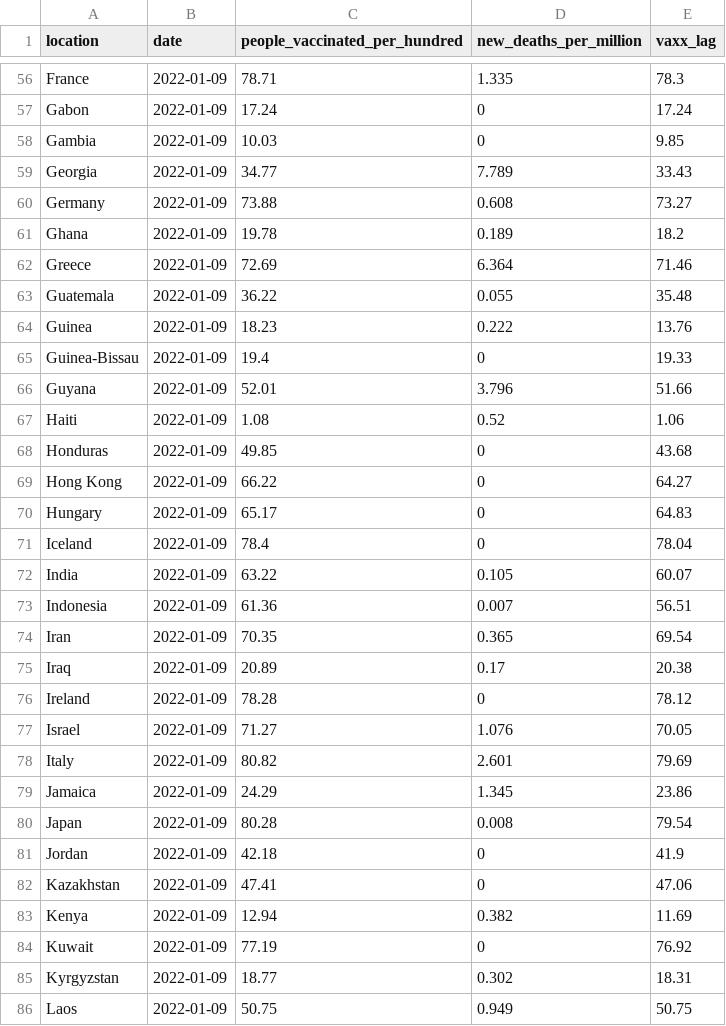
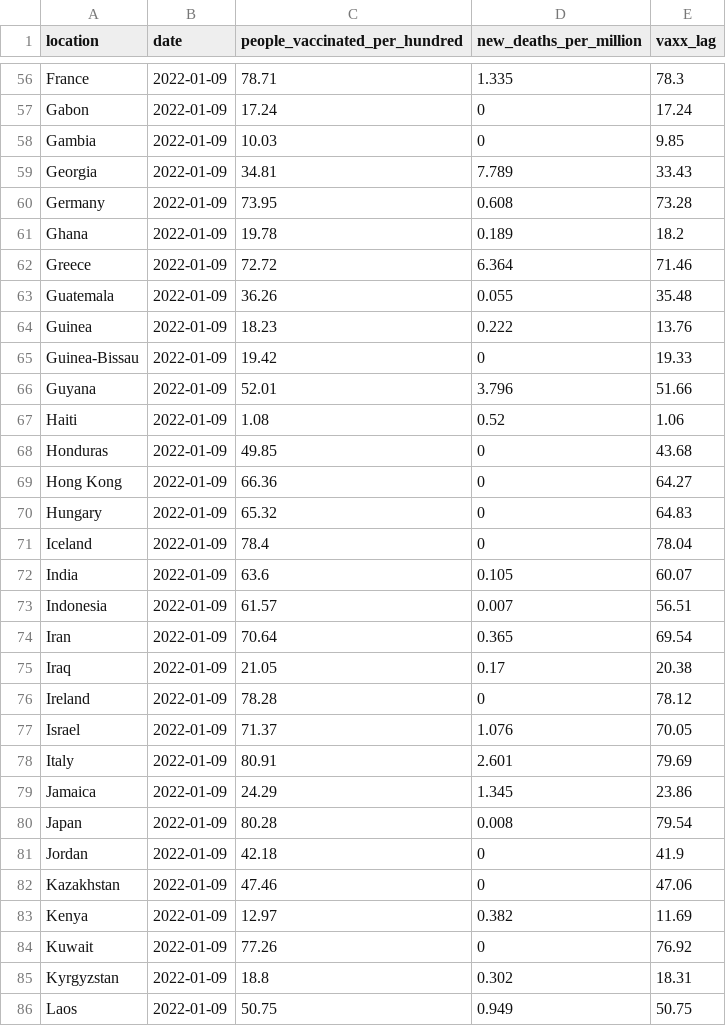
Before and after one commit to pixgarden/scrape-automation, a CSV file: policy_vaxx.csv, drawn as a sheet; only a part is shown, gaps mark what is left out; the diff covers the shown part only.

```diff
--- a/policy_vaxx.csv
+++ b/policy_vaxx.csv
@@ -58,9 +58,9 @@ Gabon,2022-01-09,17.24,0,17.24
 Gambia,2022-01-09,10.03,0,9.85
-Georgia,2022-01-09,34.77,7.789,33.43
-Germany,2022-01-09,73.88,0.608,73.27
+Georgia,2022-01-09,34.81,7.789,33.43
+Germany,2022-01-09,73.95,0.608,73.28
 Ghana,2022-01-09,19.78,0.189,18.2
-Greece,2022-01-09,72.69,6.364,71.46
-Guatemala,2022-01-09,36.22,0.055,35.48
+Greece,2022-01-09,72.72,6.364,71.46
+Guatemala,2022-01-09,36.26,0.055,35.48
 Guinea,2022-01-09,18.23,0.222,13.76
-Guinea-Bissau,2022-01-09,19.4,0,19.33
+Guinea-Bissau,2022-01-09,19.42,0,19.33
 Guyana,2022-01-09,52.01,3.796,51.66
@@ -68,12 +68,12 @@ Haiti,2022-01-09,1.08,0.52,1.06
 Honduras,2022-01-09,49.85,0,43.68
-Hong Kong,2022-01-09,66.22,0,64.27
-Hungary,2022-01-09,65.17,0,64.83
+Hong Kong,2022-01-09,66.36,0,64.27
+Hungary,2022-01-09,65.32,0,64.83
 Iceland,2022-01-09,78.4,0,78.04
-India,2022-01-09,63.22,0.105,60.07
-Indonesia,2022-01-09,61.36,0.007,56.51
-Iran,2022-01-09,70.35,0.365,69.54
-Iraq,2022-01-09,20.89,0.17,20.38
+India,2022-01-09,63.6,0.105,60.07
+Indonesia,2022-01-09,61.57,0.007,56.51
+Iran,2022-01-09,70.64,0.365,69.54
+Iraq,2022-01-09,21.05,0.17,20.38
 Ireland,2022-01-09,78.28,0,78.12
-Israel,2022-01-09,71.27,1.076,70.05
-Italy,2022-01-09,80.82,2.601,79.69
+Israel,2022-01-09,71.37,1.076,70.05
+Italy,2022-01-09,80.91,2.601,79.69
 Jamaica,2022-01-09,24.29,1.345,23.86
@@ -81,6 +81,6 @@ Japan,2022-01-09,80.28,0.008,79.54
 Jordan,2022-01-09,42.18,0,41.9
-Kazakhstan,2022-01-09,47.41,0,47.06
-Kenya,2022-01-09,12.94,0.382,11.69
-Kuwait,2022-01-09,77.19,0,76.92
-Kyrgyzstan,2022-01-09,18.77,0.302,18.31
+Kazakhstan,2022-01-09,47.46,0,47.06
+Kenya,2022-01-09,12.97,0.382,11.69
+Kuwait,2022-01-09,77.26,0,76.92
+Kyrgyzstan,2022-01-09,18.8,0.302,18.31
 Laos,2022-01-09,50.75,0.949,50.75
```
Also changed, not shown: 38 edited cells elsewhere in this file, third_doses.csv, 1 other file.
